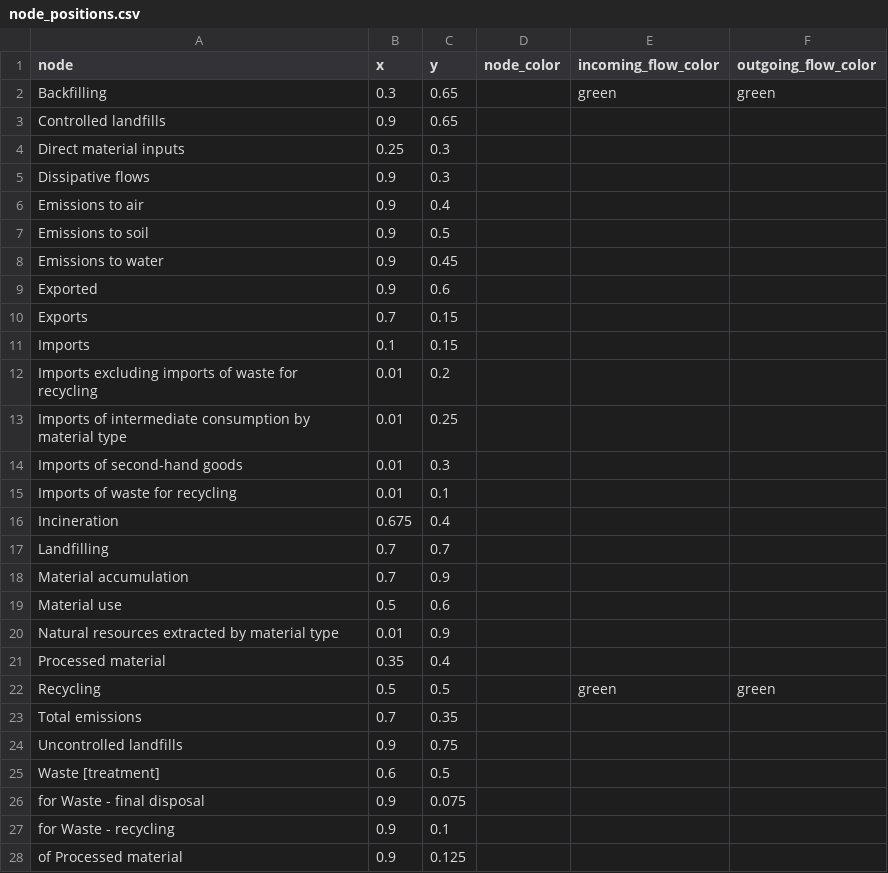
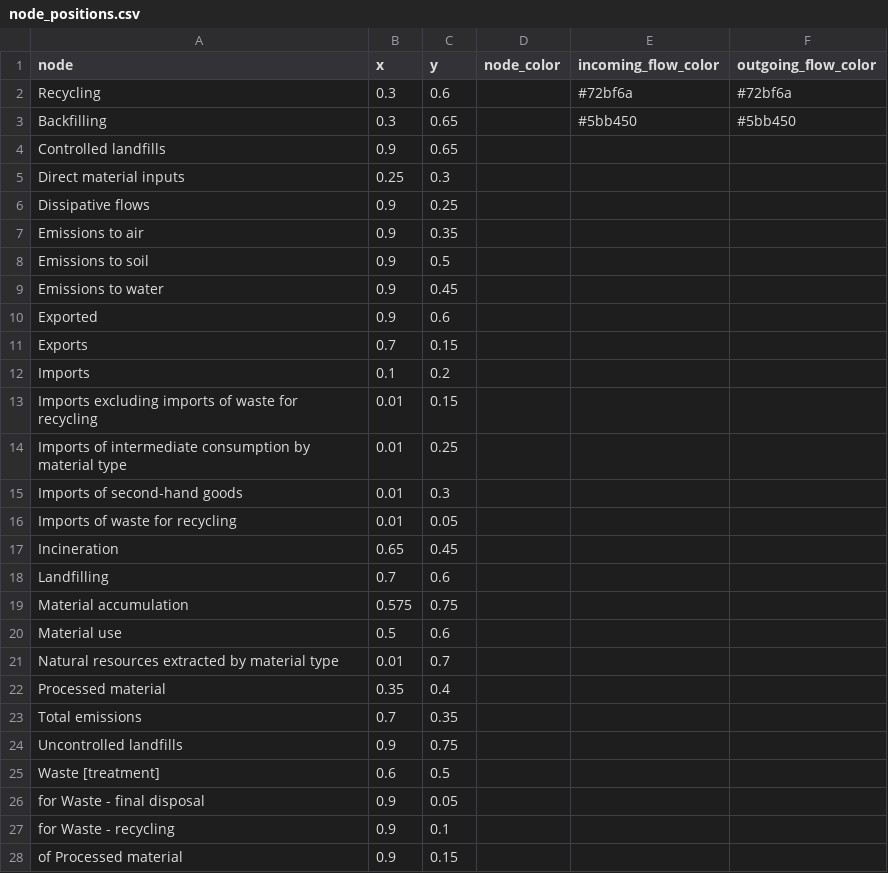
Before and after one commit to guenpa/sdgsankey, a CSV file: data/node_positions.csv, drawn as a sheet; only a part is shown; the diff covers the shown part only.

Commit message:
updated nodes

```diff
--- a/data/node_positions.csv
+++ b/data/node_positions.csv
@@ -1,7 +1,8 @@
 node,x,y,node_color,incoming_flow_color,outgoing_flow_color
-Backfilling,0.3,0.65,,green,green
+Recycling,0.3,0.6,,#72bf6a,#72bf6a
+Backfilling,0.3,0.65,,#5bb450,#5bb450
 Controlled landfills,0.9,0.65,,,
 Direct material inputs,0.25,0.3,,,
-Dissipative flows,0.9,0.3,,,
-Emissions to air,0.9,0.4,,,
+Dissipative flows,0.9,0.25,,,
+Emissions to air,0.9,0.35,,,
 Emissions to soil,0.9,0.5,,,
@@ -10,14 +11,13 @@ Exported,0.9,0.6,,,
 Exports,0.7,0.15,,,
-Imports,0.1,0.15,,,
-Imports excluding imports of waste for recycling,0.01,0.2,,,
+Imports,0.1,0.2,,,
+Imports excluding imports of waste for recycling,0.01,0.15,,,
 Imports of intermediate consumption by material type,0.01,0.25,,,
 Imports of second-hand goods,0.01,0.3,,,
-Imports of waste for recycling,0.01,0.1,,,
-Incineration,0.675,0.4,,,
-Landfilling,0.7,0.7,,,
-Material accumulation,0.7,0.9,,,
+Imports of waste for recycling,0.01,0.05,,,
+Incineration,0.65,0.45,,,
+Landfilling,0.7,0.6,,,
+Material accumulation,0.575,0.75,,,
 Material use,0.5,0.6,,,
-Natural resources extracted by material type,0.01,0.9,,,
+Natural resources extracted by material type,0.01,0.7,,,
 Processed material,0.35,0.4,,,
-Recycling,0.5,0.5,,green,green
 Total emissions,0.7,0.35,,,
@@ -25,4 +25,4 @@ Uncontrolled landfills,0.9,0.75,,,
 Waste [treatment],0.6,0.5,,,
-for Waste - final disposal,0.9,0.075,,,
+for Waste - final disposal,0.9,0.05,,,
 for Waste - recycling,0.9,0.1,,,
-of Processed material,0.9,0.125,,,
+of Processed material,0.9,0.15,,,
```
Also changed, not shown: 2 edited cells elsewhere in this file.
